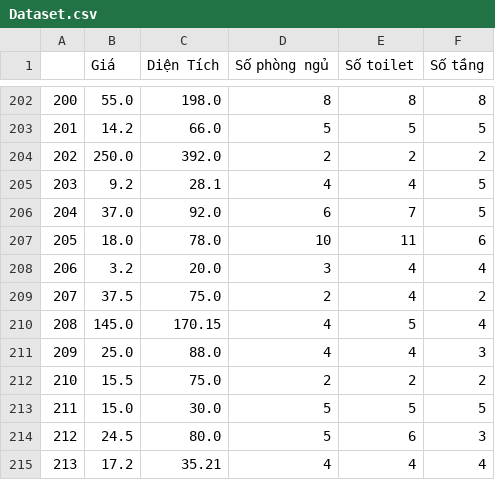
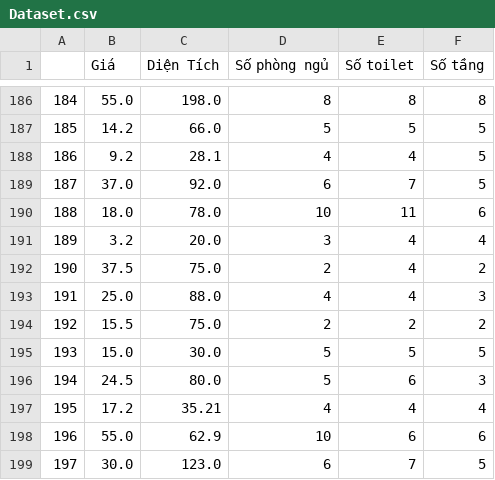
Before and after one commit to NguyenNgocThach2001/Do-An-1---Dinh-Gia-Bat-Dong-San, a CSV file: Dataset.csv, drawn as a sheet; only a part is shown, gaps mark what is left out; the shorter side is filled out with more unchanged rows; the diff covers the shown part only; the diff names each change by its address in the sheet, - before the commit and + after, or states it on an @@ line.

```diff
--- a/Dataset.csv
+++ b/Dataset.csv
@@ column A renumbered from row 15 down @@
-row 204: 202 | 250.0 | 392.0 | 2 | 2 | 2
-row 210: 208 | 145.0 | 170.15 | 4 | 5 | 4
```
Also changed, not shown: 16 removed rows elsewhere in this file, 5 other files.
